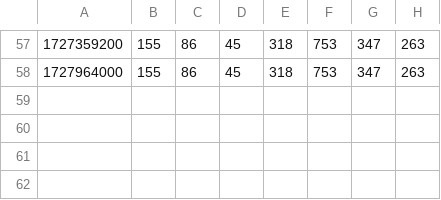
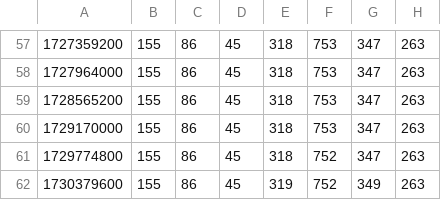
Before and after one commit to rowanparker/sidekicker-refactor-stats-data, a CSV file: cf.csv, drawn as a sheet; only a part is shown, gaps mark what is left out; the diff names each change by its address in the sheet, - before the commit and + after, or states it on an @@ line.

```diff
--- a/cf.csv
+++ b/cf.csv
+row 59: 1728565200 | 155 | 86 | 45 | 318 | 753 | 347 | 263
+row 60: 1729170000 | 155 | 86 | 45 | 318 | 753 | 347 | 263
+row 61: 1729774800 | 155 | 86 | 45 | 318 | 752 | 347 | 263
+row 62: 1730379600 | 155 | 86 | 45 | 319 | 752 | 349 | 263
```
Also changed, not shown: k.csv.
